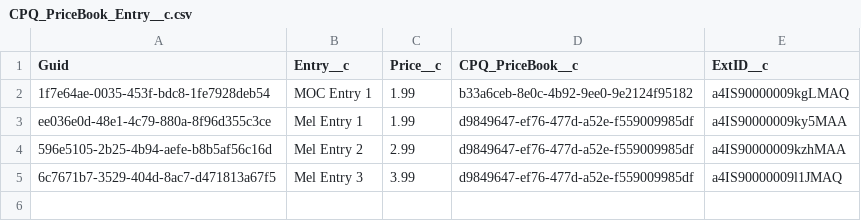
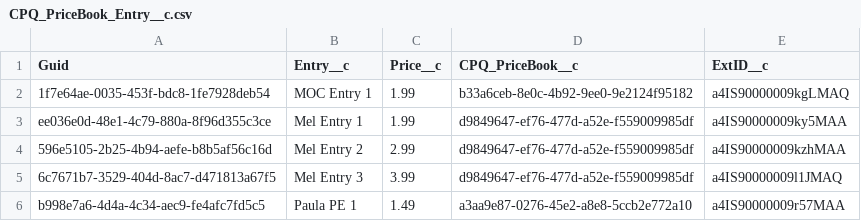
Before and after one commit to moc45github/ProdlyDemo, a CSV file: data/CPQ_PriceBook_Entry__c.csv, drawn as a sheet.

Commit message:
Added New Main Object Product

```diff
--- a/data/CPQ_PriceBook_Entry__c.csv
+++ b/data/CPQ_PriceBook_Entry__c.csv
@@ -5 +5,2 @@ ee036e0d-48e1-4c79-880a-8f96d355c3ce,Mel Entry 1,1.99,d9849647-ef76-477d-a52e-f5
 6c7671b7-3529-404d-8ac7-d471813a67f5,Mel Entry 3,3.99,d9849647-ef76-477d-a52e-f559009985df,a4IS90000009l1JMAQ
+b998e7a6-4d4a-4c34-aec9-fe4afc7fd5c5,Paula PE 1,1.49,a3aa9e87-0276-45e2-a8e8-5ccb2e772a10,a4IS90000009r57MAA
```
